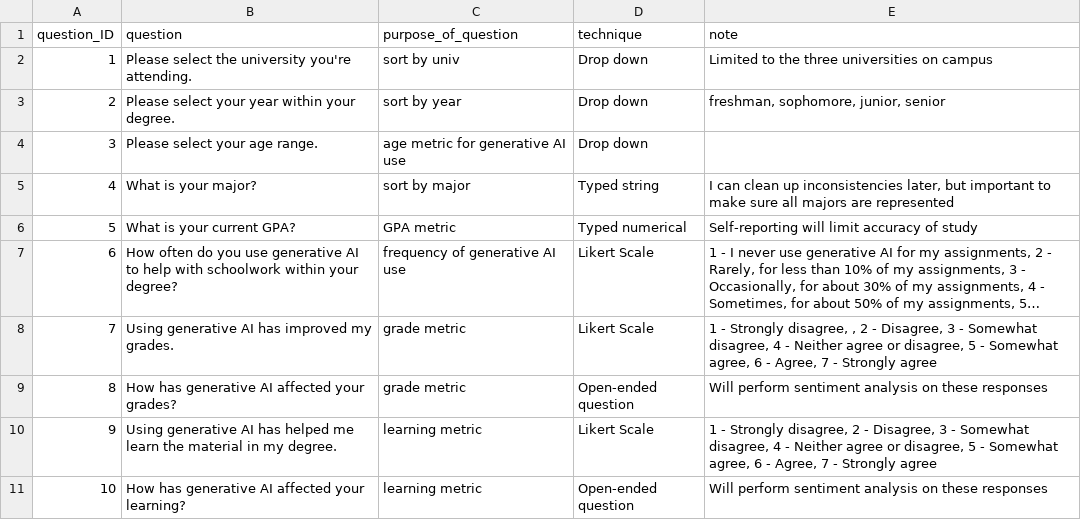
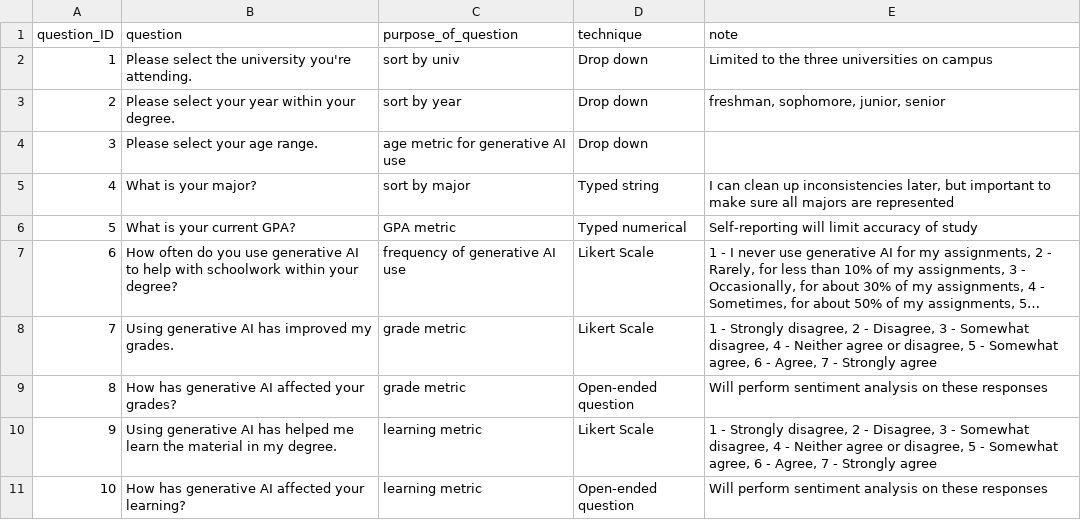
Before and after one commit to vincentadufour/chatgpt-survey, a CSV file: data/questions.csv, drawn as a sheet; long unchanged cells end in …; the diff names each change by its address in the sheet, - before the commit and + after, or states it on an @@ line.

Commit message:
Small typo in questions.csv

```diff
--- a/data/questions.csv
+++ b/data/questions.csv
-E8 (note): …Strongly disagree, , 2 -…
+E8 (note): …Strongly disagree, 2 -…
```
